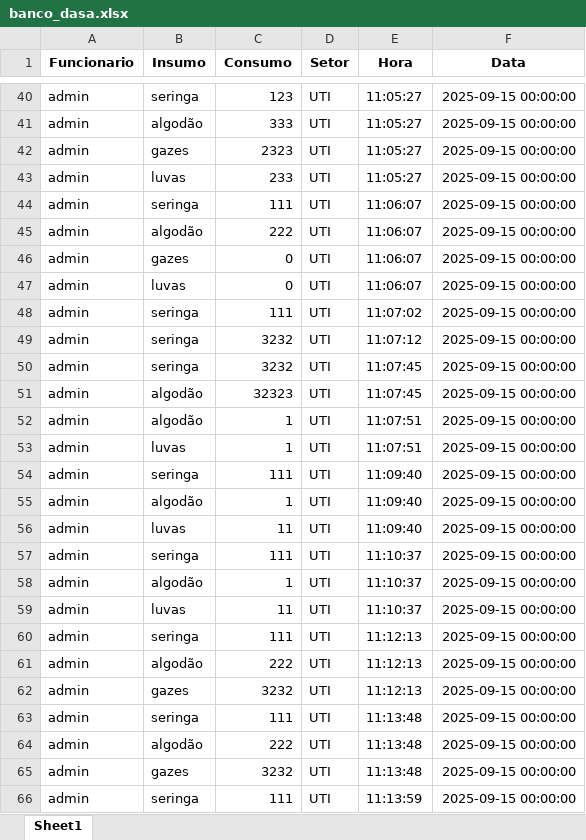
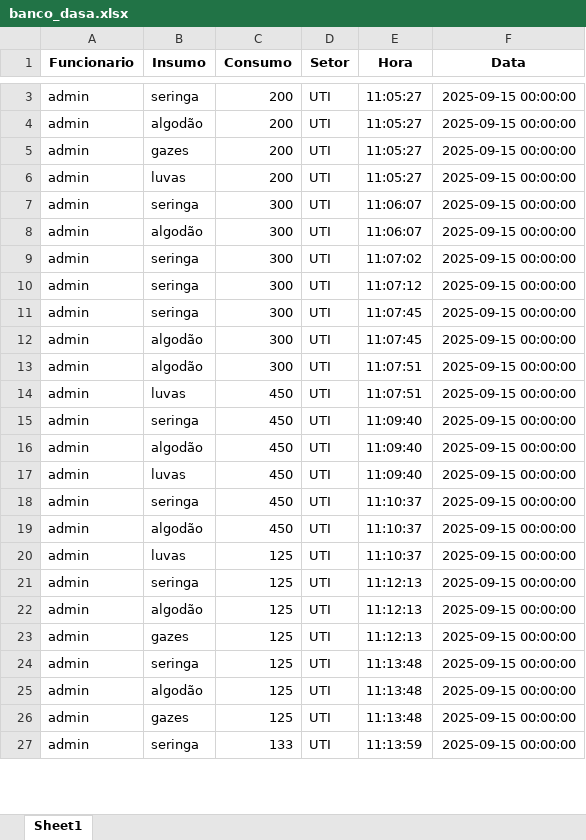
Before and after one commit to BitWise-FIAP/site-dasa, an Excel workbook: banco_dasa.xlsx, sheet Sheet1, drawn as a sheet; only a part is shown, gaps mark what is left out; values as stored, in another font and other column widths than the file's, no borders; removed rows and columns are numbered as before the commit, all else as after; the diff covers the shown part only; the diff names each change by its address in the sheet, - before the commit and + after, or states it on an @@ line.

Commit message:
ajustando tabela do excel

```diff
--- a/banco_dasa.xlsx (sheet Sheet1)
+++ b/banco_dasa.xlsx (sheet Sheet1)
-C3 (Consumo): 123
+C3 (Consumo): 200
-C4 (Consumo): 333
+C4 (Consumo): 200
-C5 (Consumo): 2323
+C5 (Consumo): 200
-C6 (Consumo): 233
+C6 (Consumo): 200
-C7 (Consumo): 111
+C7 (Consumo): 300
-C8 (Consumo): 222
+C8 (Consumo): 300
-row 46: admin | gazes | 0 | UTI | 11:06:07 | 2025-09-15 00:00:00
-row 47: admin | luvas | 0 | UTI | 11:06:07 | 2025-09-15 00:00:00
-C9 (Consumo): 111
+C9 (Consumo): 300
-C10:C11 (Consumo): 3232
+C10:C11 (Consumo): 300
-C12 (Consumo): 32323
+C12 (Consumo): 300
-C13 (Consumo): 1
+C13 (Consumo): 300
-C14 (Consumo): 1
+C14 (Consumo): 450
-C15 (Consumo): 111
+C15 (Consumo): 450
-C16 (Consumo): 1
+C16 (Consumo): 450
-C17 (Consumo): 11
+C17 (Consumo): 450
-C18 (Consumo): 111
+C18 (Consumo): 450
-C19 (Consumo): 1
+C19 (Consumo): 450
-C20 (Consumo): 11
+C20 (Consumo): 125
-C21 (Consumo): 111
+C21 (Consumo): 125
-C22 (Consumo): 222
+C22 (Consumo): 125
-C23 (Consumo): 3232
+C23 (Consumo): 125
-C24 (Consumo): 111
+C24 (Consumo): 125
-C25 (Consumo): 222
+C25 (Consumo): 125
-C26 (Consumo): 3232
+C26 (Consumo): 125
-C27 (Consumo): 111
+C27 (Consumo): 133
```
Also changed, not shown: 2 added rows, 37 removed rows and 29 edited cells elsewhere in this sheet.
